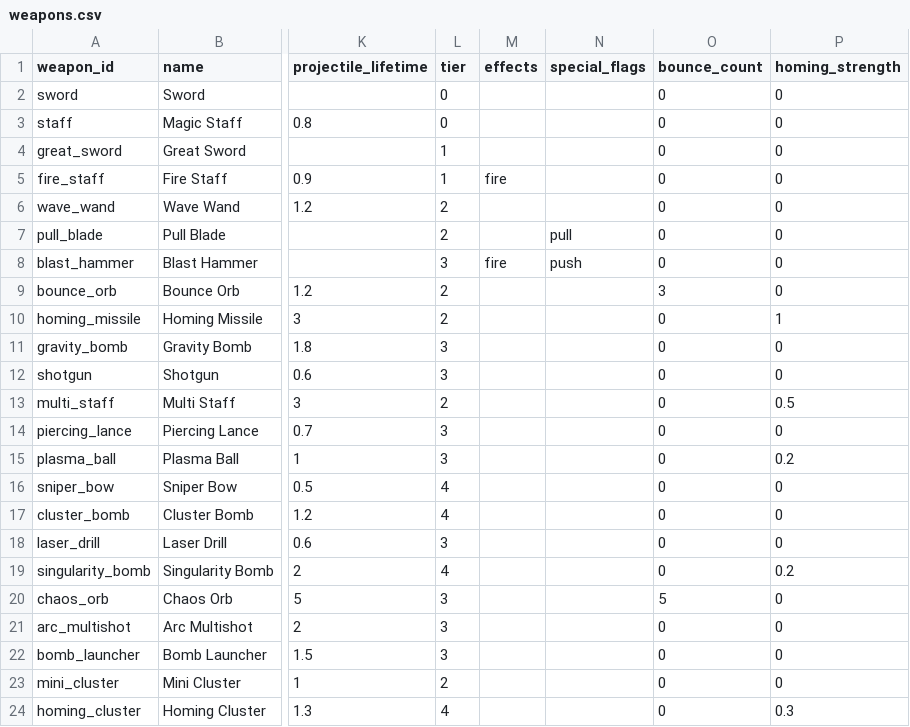
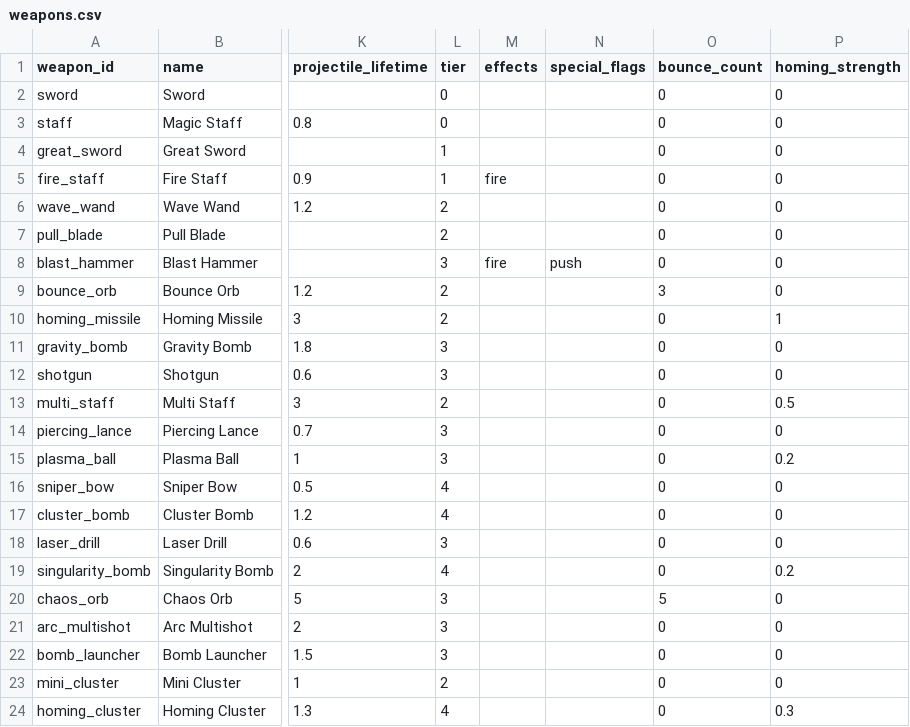
Before and after one commit to adam-j-s/dungeonsmash, a CSV file: data/weapons.csv, drawn as a sheet; only a part is shown, gaps mark what is left out; the diff names each change by its address in the sheet, - before the commit and + after, or states it on an @@ line.

Commit message:
fixed singularity and pull blade

```diff
--- a/data/weapons.csv
+++ b/data/weapons.csv
-N7 (special_flags): pull
+N7 (special_flags): (empty)
```
Also changed, not shown: 7 other files.
